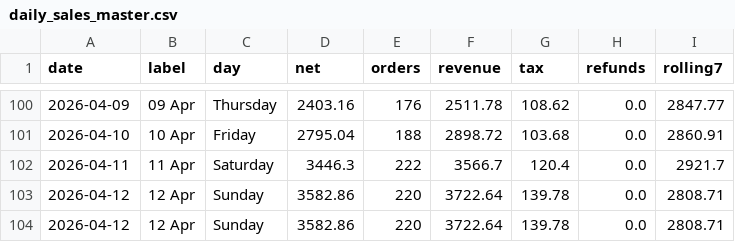
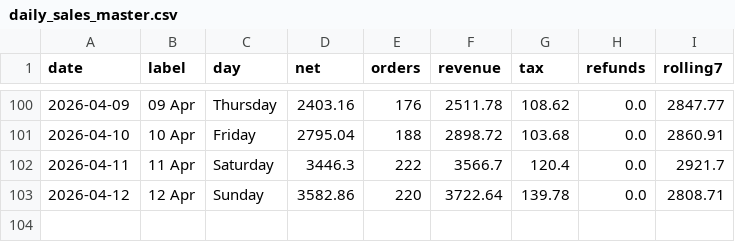
Before and after one commit to LybahNisar/CBC-rrestaurant, a CSV file: daily_sales_master.csv, drawn as a sheet; only a part is shown, gaps mark what is left out; the diff names each change by its address in the sheet, - before the commit and + after, or states it on an @@ line.

```diff
--- a/daily_sales_master.csv
+++ b/daily_sales_master.csv
-row 104: 2026-04-12 | 12 Apr | Sunday | 3582.86 | 220 | 3722.64 | 139.78 | 0.0 | 2808.71
```
Also changed, not shown: staff_profiles.csv, 5 other files.
